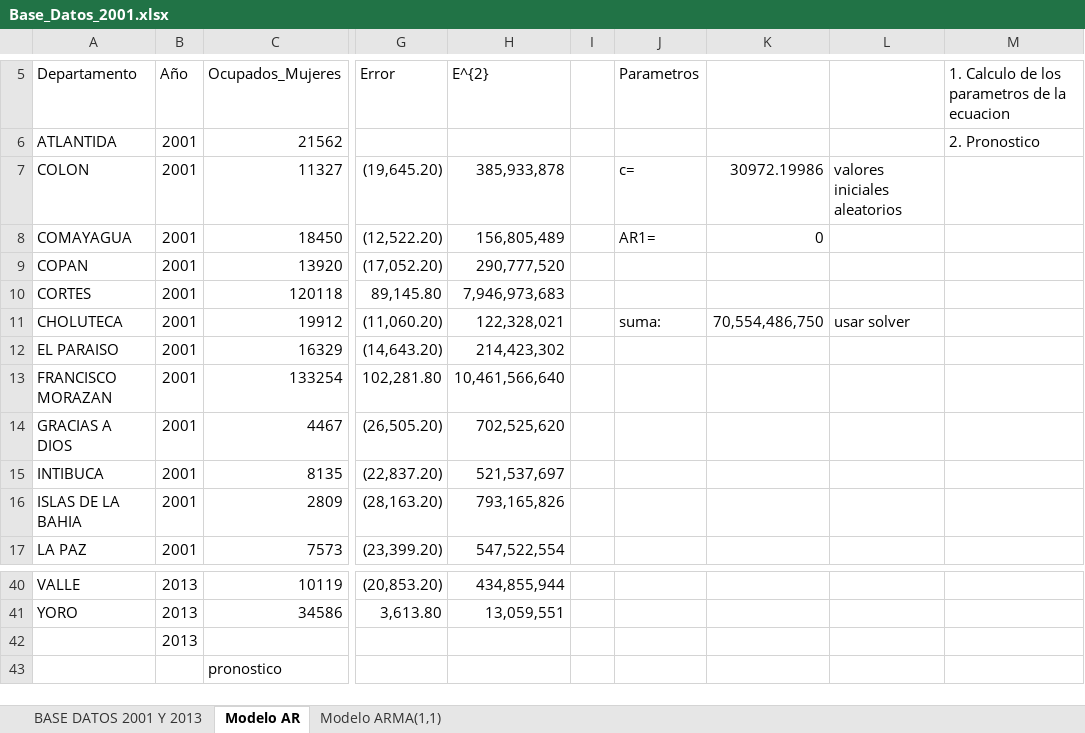
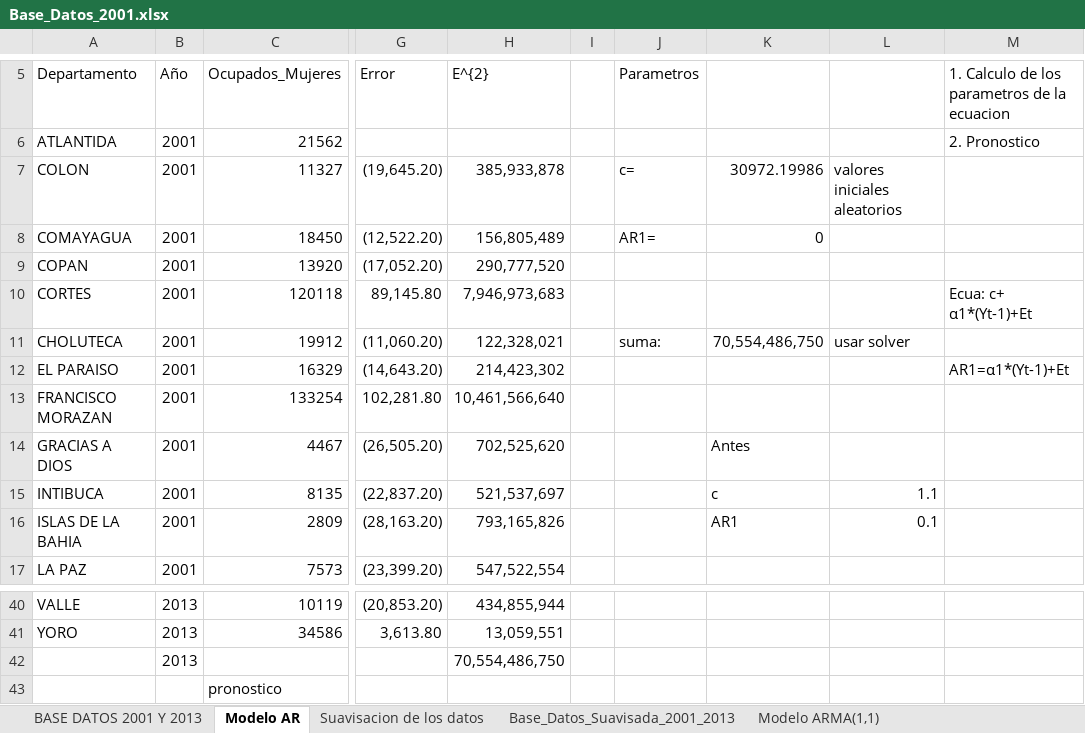
Before and after one commit to Jinestroz/Proyecto_investigacion_semiario, an Excel workbook: Base de datos Python/Base datos Arreglada/Base_Datos_2001.xlsx, sheet Modelo AR, drawn as a sheet; only a part is shown, gaps mark what is left out; values as stored, in another font and other column widths than the file's, no borders; the diff names each change by its address in the sheet, - before the commit and + after, or states it on an @@ line.

Commit message:
Calculo del modelo AR y Auto covarianza Python y Excel
Calculo del modelo AR y auto covarianza
Python Excel

```diff
--- a/Base de datos Python/Base datos Arreglada/Base_Datos_2001.xlsx (sheet Modelo AR)
+++ b/Base de datos Python/Base datos Arreglada/Base_Datos_2001.xlsx (sheet Modelo AR)
+sheet tab: Suavisacion de los datos
+sheet tab: Base_Datos_Suavisada_2001_2013
-M10: (empty)
+M10: Ecua: c+ α1*(Yt-1)+Et
-M12: (empty)
+M12: AR1=α1*(Yt-1)+Et
-K14: (empty)
+K14: Antes
-K15: (empty)
+K15: c
-L15: (empty)
+L15: 1.1
-K16: (empty)
+K16: AR1
-L16: (empty)
+L16: 0.1
-H42 (E^{2}): (empty)
+H42 (E^{2}): 70,554,486,750
```
Also changed, not shown: sheet Modelo ARMA(1,1), 6 other files.
